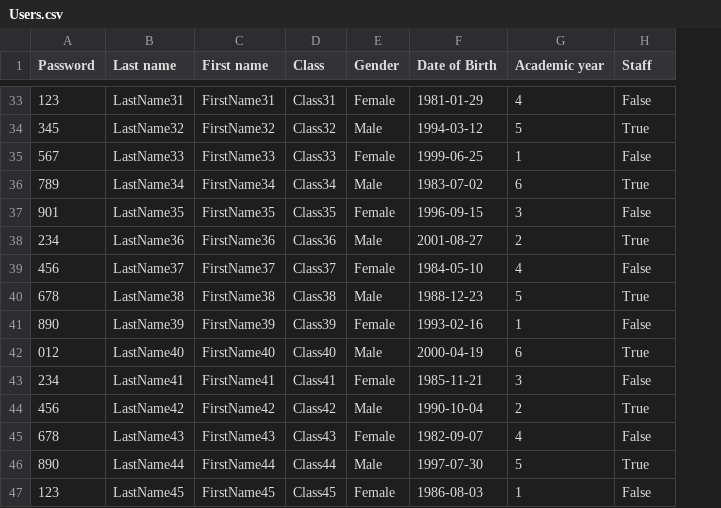
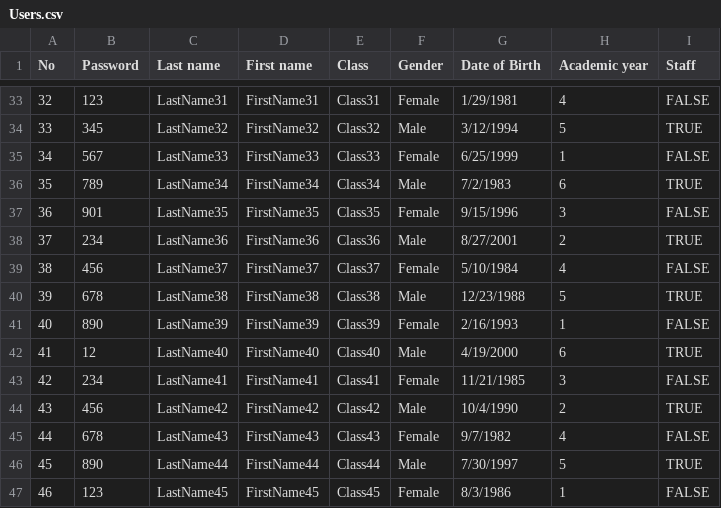
Before and after one commit to TuanDakLak/KTLT, a CSV file: Project/Users.csv, drawn as a sheet; only a part is shown, gaps mark what is left out; addresses are those after the commit; the diff covers the shown part only; the diff names each change by its address in the sheet, - before the commit and + after, or states it on an @@ line.

```diff
--- a/Project/Users.csv
+++ b/Project/Users.csv
+column A (No), rows 33-47: 32 | 33 | 34 | 35 | 36 | 37 | 38 | 39 | 40 | 41 | 42 | 43 | 44 | 45 | 46
-G33 (Date of Birth): 1981-01-29
+G33 (Date of Birth): 1/29/1981
-I33 (Staff): False
+I33 (Staff): FALSE
-G34 (Date of Birth): 1994-03-12
+G34 (Date of Birth): 3/12/1994
-I34 (Staff): True
+I34 (Staff): TRUE
-G35 (Date of Birth): 1999-06-25
+G35 (Date of Birth): 6/25/1999
-I35 (Staff): False
+I35 (Staff): FALSE
-G36 (Date of Birth): 1983-07-02
+G36 (Date of Birth): 7/2/1983
-I36 (Staff): True
+I36 (Staff): TRUE
-G37 (Date of Birth): 1996-09-15
+G37 (Date of Birth): 9/15/1996
-I37 (Staff): False
+I37 (Staff): FALSE
-G38 (Date of Birth): 2001-08-27
+G38 (Date of Birth): 8/27/2001
-I38 (Staff): True
+I38 (Staff): TRUE
-G39 (Date of Birth): 1984-05-10
+G39 (Date of Birth): 5/10/1984
-I39 (Staff): False
+I39 (Staff): FALSE
-G40 (Date of Birth): 1988-12-23
+G40 (Date of Birth): 12/23/1988
-I40 (Staff): True
+I40 (Staff): TRUE
-G41 (Date of Birth): 1993-02-16
+G41 (Date of Birth): 2/16/1993
-I41 (Staff): False
+I41 (Staff): FALSE
-B42 (Password): 012
+B42 (Password): 12
-G42 (Date of Birth): 2000-04-19
+G42 (Date of Birth): 4/19/2000
-I42 (Staff): True
+I42 (Staff): TRUE
-G43 (Date of Birth): 1985-11-21
+G43 (Date of Birth): 11/21/1985
-I43 (Staff): False
+I43 (Staff): FALSE
-G44 (Date of Birth): 1990-10-04
+G44 (Date of Birth): 10/4/1990
-I44 (Staff): True
+I44 (Staff): TRUE
-G45 (Date of Birth): 1982-09-07
+G45 (Date of Birth): 9/7/1982
-I45 (Staff): False
+I45 (Staff): FALSE
-G46 (Date of Birth): 1997-07-30
+G46 (Date of Birth): 7/30/1997
-I46 (Staff): True
+I46 (Staff): TRUE
-G47 (Date of Birth): 1986-08-03
+G47 (Date of Birth): 8/3/1986
-I47 (Staff): False
+I47 (Staff): FALSE
```
Also changed, not shown: 71 edited cells elsewhere in this file, 20 other files.
